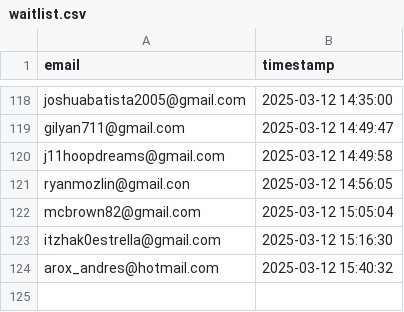
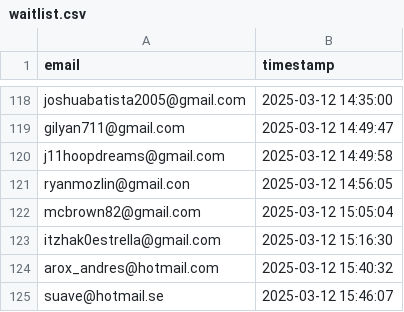
Before and after one commit to drinkitza/drinkitza, a CSV file: emails/waitlist.csv, drawn as a sheet; only a part is shown, gaps mark what is left out; the diff names each change by its address in the sheet, - before the commit and + after, or states it on an @@ line.

Commit message:
Add email: suave@hotmail.se

```diff
--- a/emails/waitlist.csv
+++ b/emails/waitlist.csv
+row 125: suave@hotmail.se | 2025-03-12 15:46:07
```
